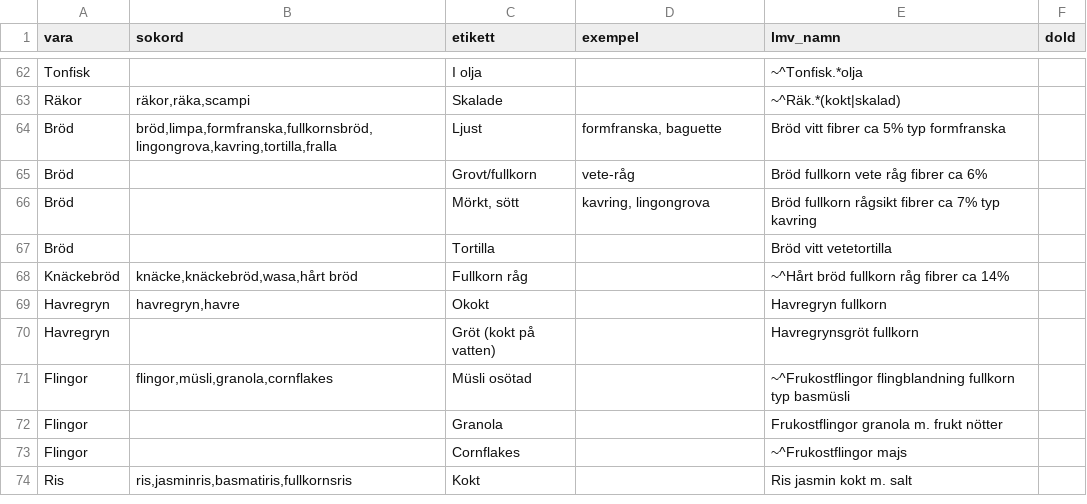
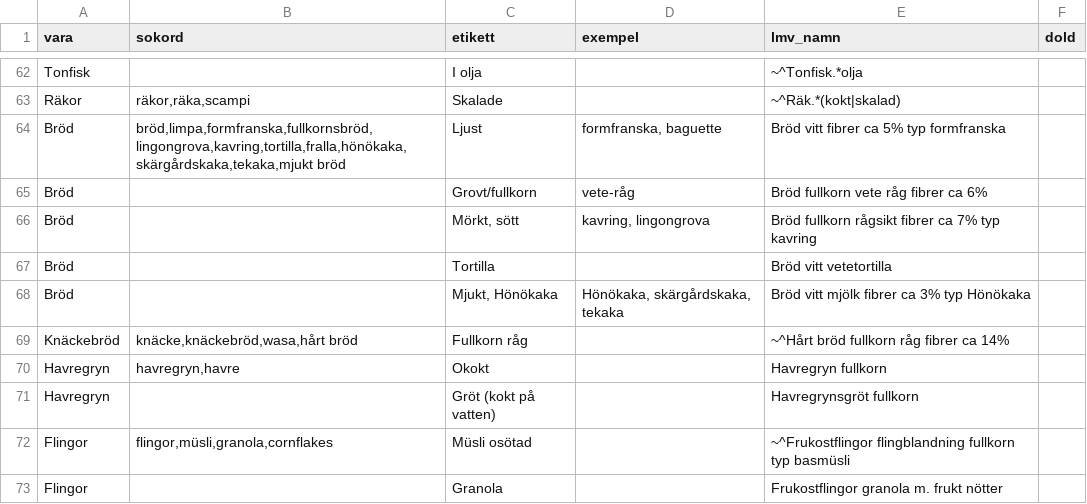
Before and after one commit to FlyingGooner/simple-nutrition, a CSV file: data/indata/varugrupper.csv, drawn as a sheet; only a part is shown, gaps mark what is left out; the shorter side is filled out with more unchanged rows.

```diff
--- a/data/indata/varugrupper.csv
+++ b/data/indata/varugrupper.csv
@@ -63,3 +63,3 @@ Tonfisk;;I olja;;~^Tonfisk.*olja
 Räkor;räkor,räka,scampi;Skalade;;~^Räk.*(kokt|skalad)
-Bröd;bröd,limpa,formfranska,fullkornsbröd,lingongrova,kavring,tortilla,fralla;Ljust;formfranska, baguette;Bröd vitt fibrer ca 5% typ formfranska
+Bröd;bröd,limpa,formfranska,fullkornsbröd,lingongrova,kavring,tortilla,fralla,hönökaka,skärgårdskaka,tekaka,mjukt bröd;Ljust;formfranska, baguette;Bröd vitt fibrer ca 5% typ formfranska
 Bröd;;Grovt/fullkorn;vete-råg;Bröd fullkorn vete råg fibrer ca 6%
@@ -67,2 +67,3 @@ Bröd;;Mörkt, sött;kavring, lingongrova;Bröd fullkorn rågsikt fibrer ca 7% t
 Bröd;;Tortilla;;Bröd vitt vetetortilla
+Bröd;;Mjukt, Hönökaka;Hönökaka, skärgårdskaka, tekaka;Bröd vitt mjölk fibrer ca 3% typ Hönökaka
 Knäckebröd;knäcke,knäckebröd,wasa,hårt bröd;Fullkorn råg;;~^Hårt bröd fullkorn råg fibrer ca 14%
```
Also changed, not shown: data/indata/matt.csv, 4 other files.
